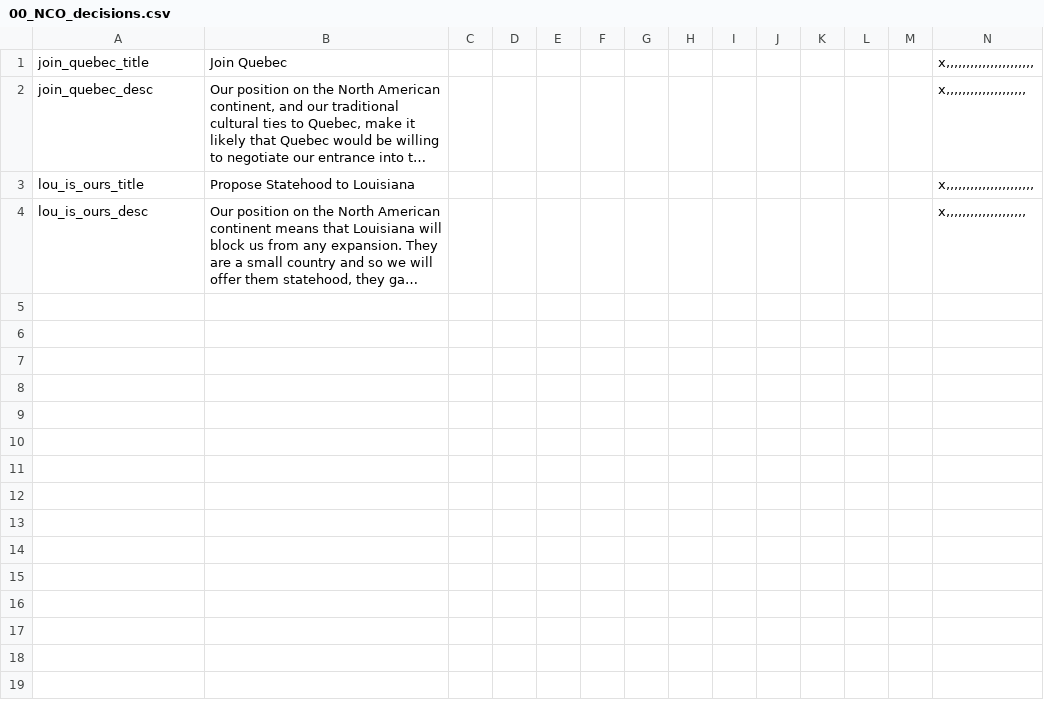
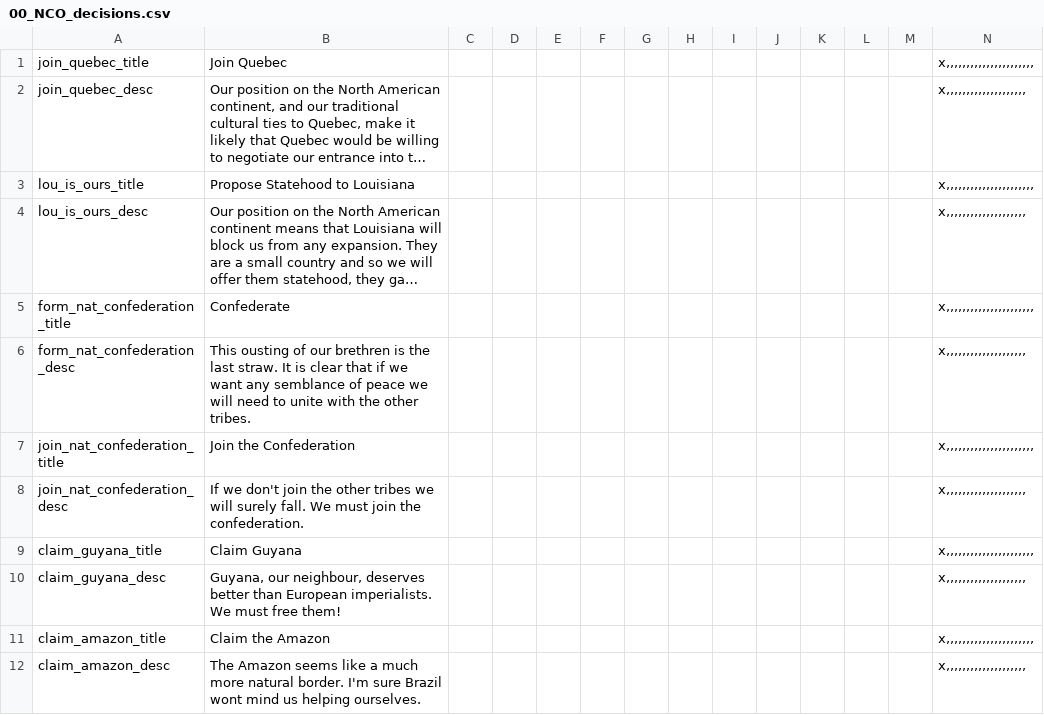
Before and after one commit to mattia-padovani/Carnatic, a CSV file: localisation/00_NCO_decisions.csv, drawn as a sheet; long unchanged cells end in …; the diff names each change by its address in the sheet, - before the commit and + after, or states it on an @@ line.

Commit message:
Adding Native American Confederation and irredentis movements for New Granada

```diff
--- a/localisation/00_NCO_decisions.csv
+++ b/localisation/00_NCO_decisions.csv
+row 5: form_nat_confederation_title | Confederate |  |  |  |  |  |  |  |  |  |  |  | x,,,,,,,,,,,,,,,,,,,,,,
+row 6: form_nat_confederation_desc | This ousting of our brethren is the last straw. It is clear that if we want any semblance of peace we will need to unite with the other tribes. |  |  |  |  |  |  |  |  |  |  |  | x,,,,,,,,,,,,,,,,,,,,
+row 7: join_nat_confederation_title | Join the Confederation |  |  |  |  |  |  |  |  |  |  |  | x,,,,,,,,,,,,,,,,,,,,,,
+row 8: join_nat_confederation_desc | If we don't join the other tribes we will surely fall. We must join the confederation. |  |  |  |  |  |  |  |  |  |  |  | x,,,,,,,,,,,,,,,,,,,,
+row 9: claim_guyana_title | Claim Guyana |  |  |  |  |  |  |  |  |  |  |  | x,,,,,,,,,,,,,,,,,,,,,,
+row 10: claim_guyana_desc | Guyana, our neighbour, deserves better than European imperialists. We must free them! |  |  |  |  |  |  |  |  |  |  |  | x,,,,,,,,,,,,,,,,,,,,
+row 11: claim_amazon_title | Claim the Amazon |  |  |  |  |  |  |  |  |  |  |  | x,,,,,,,,,,,,,,,,,,,,,,
+row 12: claim_amazon_desc | The Amazon seems like a much more natural border. I'm sure Brazil wont mind us helping ourselves. |  |  |  |  |  |  |  |  |  |  |  | x,,,,,,,,,,,,,,,,,,,,
```
Also changed, not shown: localisation/00_HPM_countries.csv, localisation/00_NCO_countries.csv, 24 other files.
